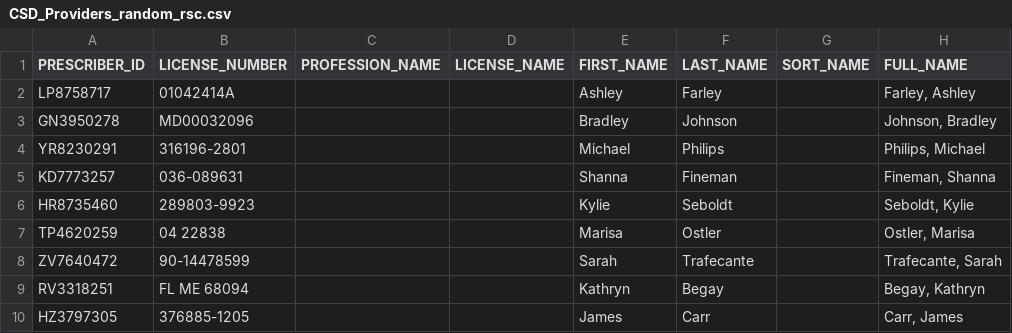
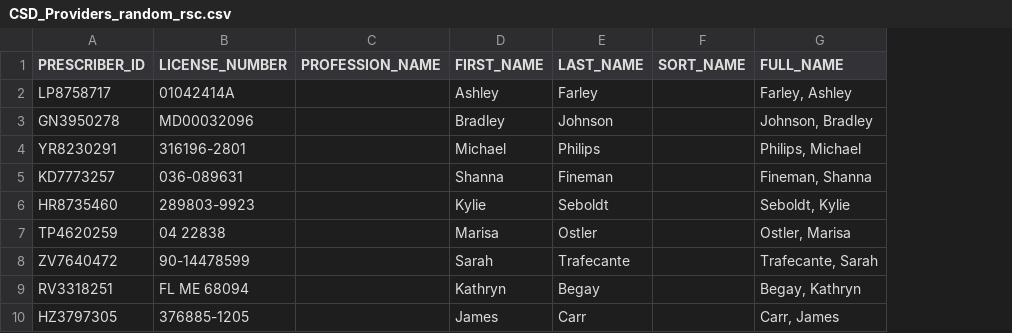
Before and after one commit to FHIRProjects/Fall-2016-Georgia-Tech, a CSV file: dummy_test_data/CSD_Providers_random_rsc.csv, drawn as a sheet; only a part is shown; the diff names each change by its address in the sheet, - before the commit and + after, or states it on an @@ line.

Commit message:
update to file formats

```diff
--- a/dummy_test_data/CSD_Providers_random_rsc.csv
+++ b/dummy_test_data/CSD_Providers_random_rsc.csv
-column D (LICENSE_NAME), empty
```
